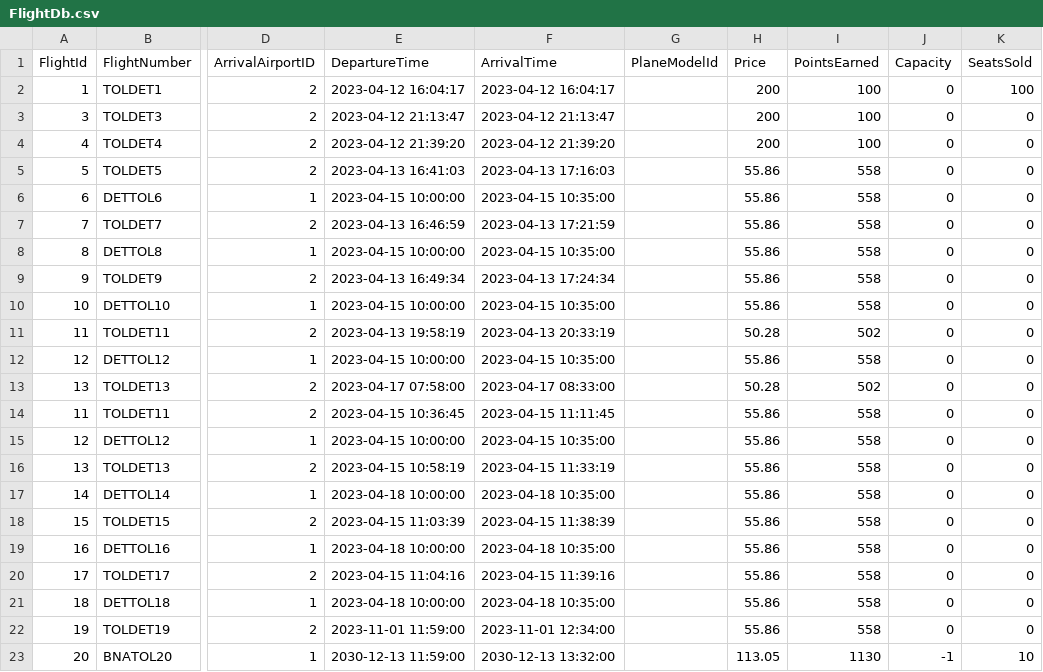
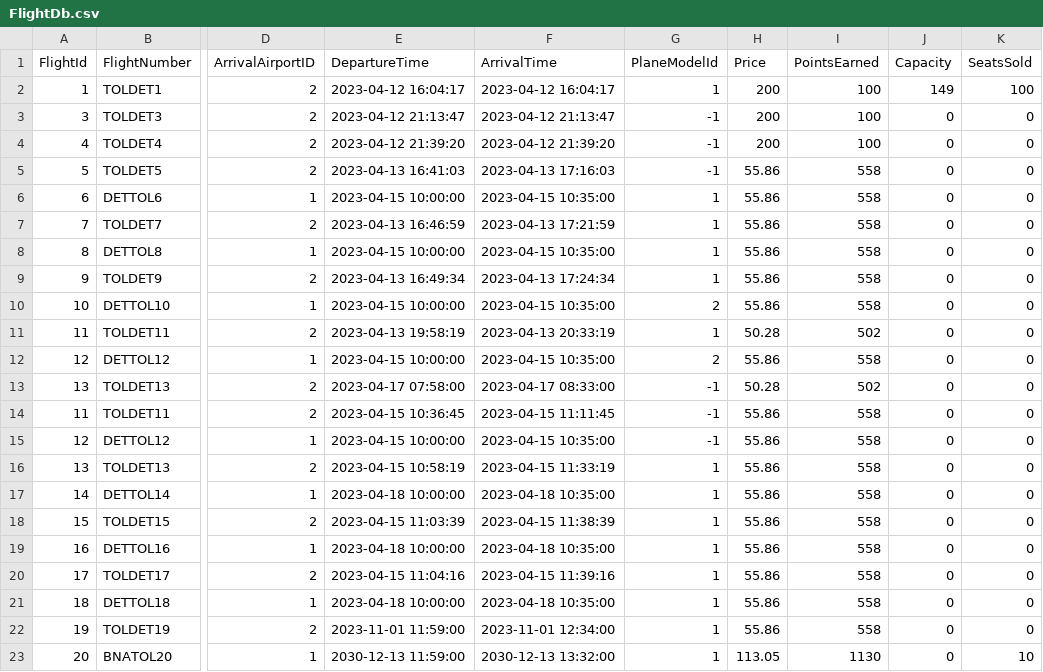
Before and after one commit to pohlman24/Airline-Management-Software, a CSV file: Airline Software/Tables/FlightDb.csv, drawn as a sheet; only a part is shown, gaps mark what is left out; the diff names each change by its address in the sheet, - before the commit and + after, or states it on an @@ line.

Commit message:
fixed error with flight and order class where assignedPlaneId and Fligh2 where always being set to the default vlaue even after updatint

```diff
--- a/Airline Software/Tables/FlightDb.csv
+++ b/Airline Software/Tables/FlightDb.csv
-G2 (PlaneModelId): (empty)
+G2 (PlaneModelId): 1
-J2 (Capacity): 0
+J2 (Capacity): 149
-G3:G5 (PlaneModelId): (empty)
+G3:G5 (PlaneModelId): -1
-G6:G9 (PlaneModelId): (empty)
+G6:G9 (PlaneModelId): 1
-G10 (PlaneModelId): (empty)
+G10 (PlaneModelId): 2
-G11 (PlaneModelId): (empty)
+G11 (PlaneModelId): 1
-G12 (PlaneModelId): (empty)
+G12 (PlaneModelId): 2
-G13:G15 (PlaneModelId): (empty)
+G13:G15 (PlaneModelId): -1
-G16:G23 (PlaneModelId): (empty)
+G16:G23 (PlaneModelId): 1
-J23 (Capacity): -1
+J23 (Capacity): 0
```
Also changed, not shown: 9 other files.
